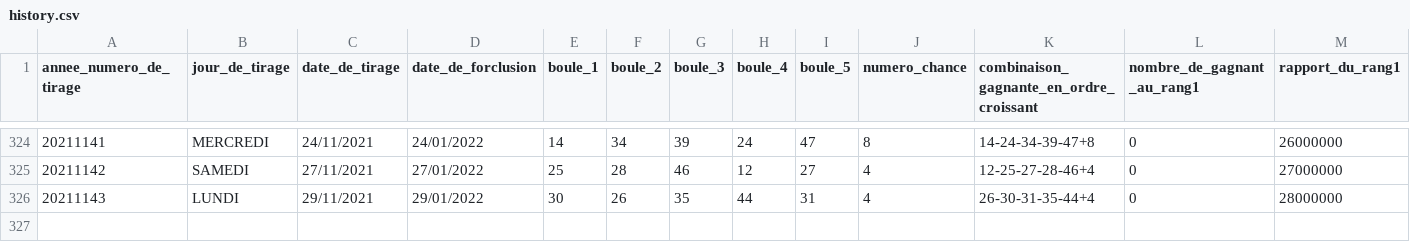
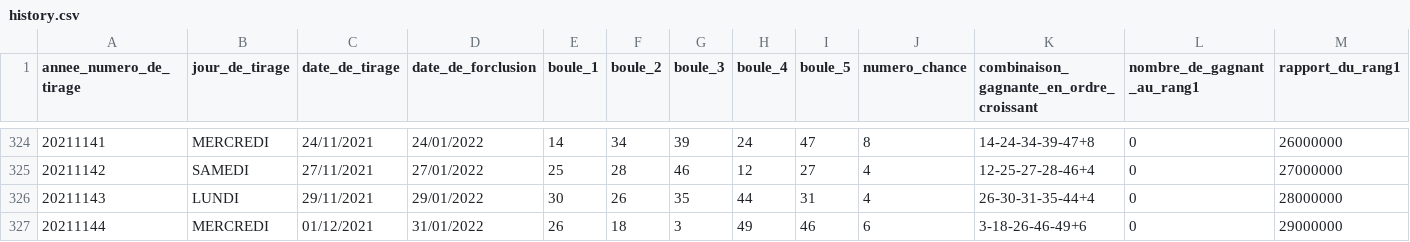
Before and after one commit to peinorim/python_sandbox, a CSV file: stats/history.csv, drawn as a sheet; only a part is shown, gaps mark what is left out; rows hold the shown columns only; the diff names each change by its address in the sheet, - before the commit and + after, or states it on an @@ line.

Commit message:
Update history.csv

```diff
--- a/stats/history.csv
+++ b/stats/history.csv
+row 327: 20211144 | MERCREDI | 01/12/2021 | 31/01/2022 | 26 | 18 | 3 | 49 | 46 | 6 | 3-18-26-46-49+6 | 0 | 29000000
```
